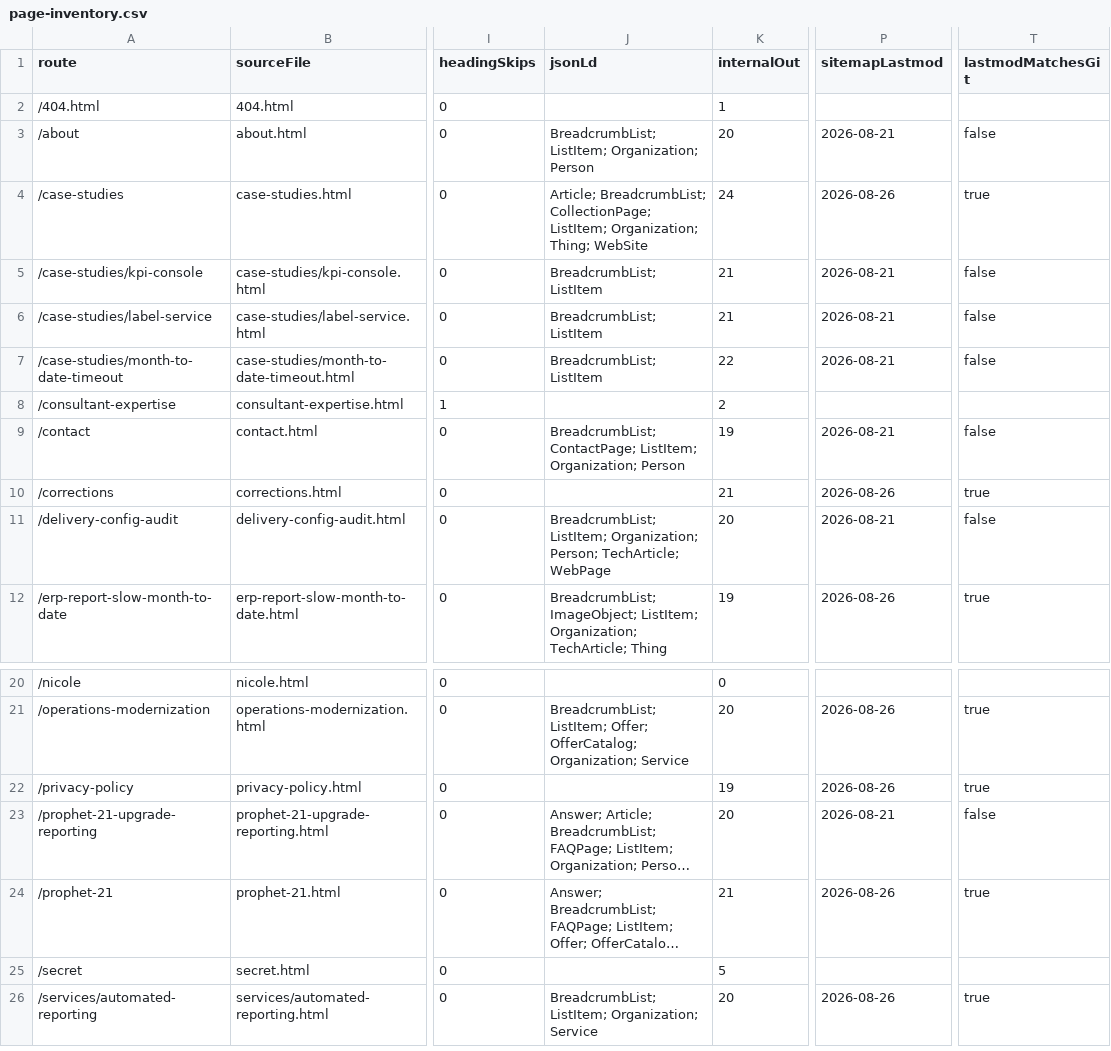
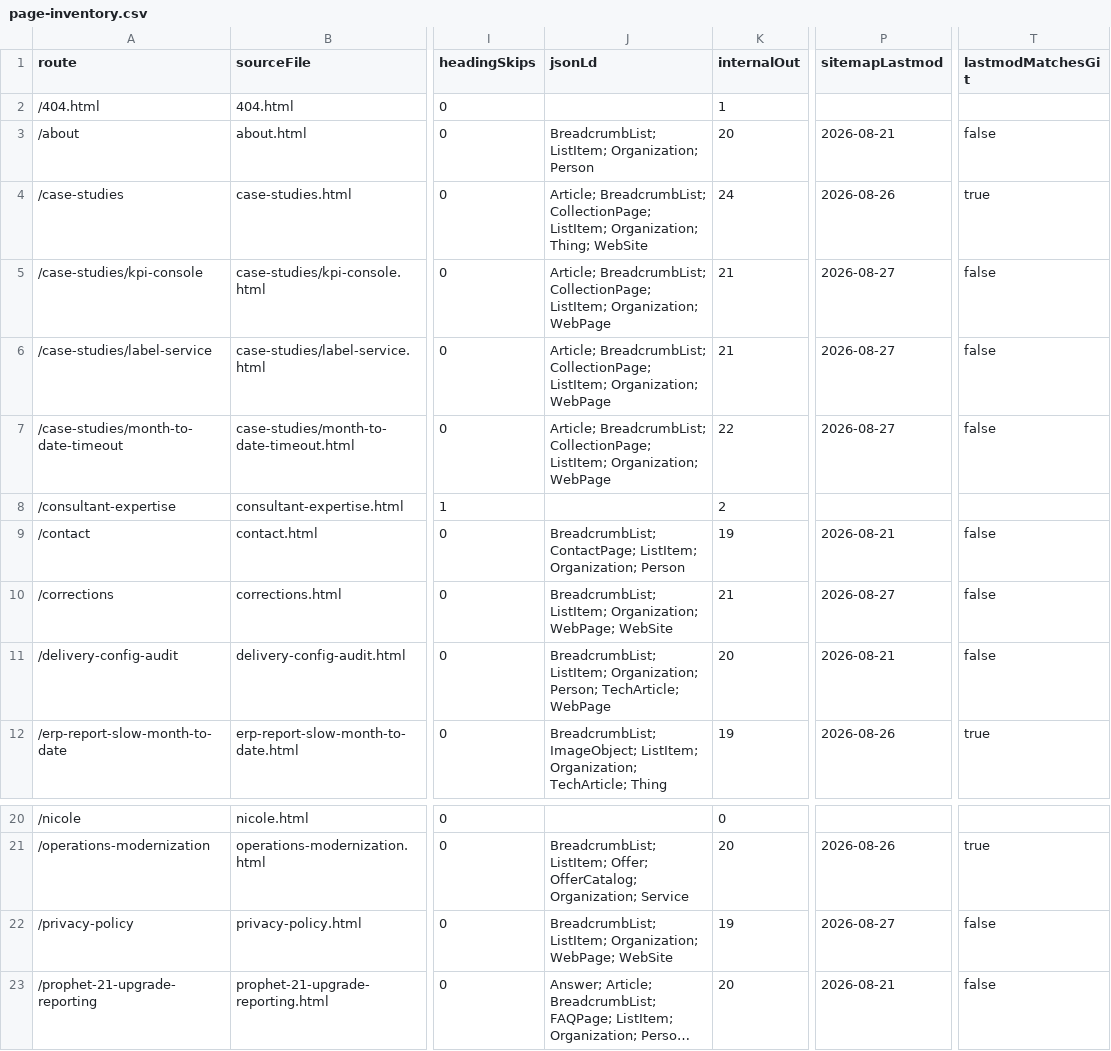
Before and after one commit to iamnotcheckingit-cyber/siegestack, a CSV file: reports/page-inventory.csv, drawn as a sheet; only a part is shown, gaps mark what is left out; the shorter side is filled out with more unchanged rows; long unchanged cells end in …; the diff names each change by its address in the sheet, - before the commit and + after, or states it on an @@ line.

```diff
--- a/reports/page-inventory.csv
+++ b/reports/page-inventory.csv
-J5:J7 (jsonLd): BreadcrumbList; ListItem
+J5:J7 (jsonLd): Article; BreadcrumbList; CollectionPage; ListItem; Organization; WebPage
-P5:P7 (sitemapLastmod): 2026-08-21
+P5:P7 (sitemapLastmod): 2026-08-27
-J10 (jsonLd): (empty)
+J10 (jsonLd): BreadcrumbList; ListItem; Organization; WebPage; WebSite
-P10 (sitemapLastmod): 2026-08-26
+P10 (sitemapLastmod): 2026-08-27
-T10 (lastmodMatchesGit): true
+T10 (lastmodMatchesGit): false
-J22 (jsonLd): (empty)
+J22 (jsonLd): BreadcrumbList; ListItem; Organization; WebPage; WebSite
-P22 (sitemapLastmod): 2026-08-26
+P22 (sitemapLastmod): 2026-08-27
-T22 (lastmodMatchesGit): true
+T22 (lastmodMatchesGit): false
```
Also changed, not shown: 7 other files.
